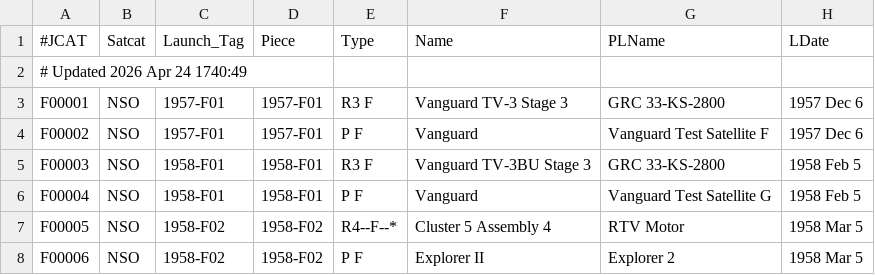
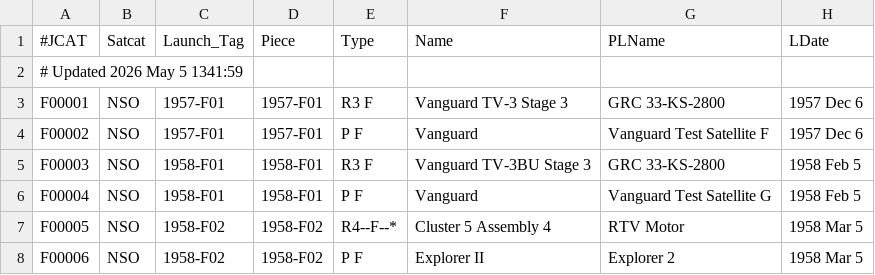
Before and after one commit to sizhewang25/jonathon-space-archive, a TSV file: data/ftocat.tsv, drawn as a sheet; only a part is shown; the diff names each change by its address in the sheet, - before the commit and + after, or states it on an @@ line.

```diff
--- a/data/ftocat.tsv
+++ b/data/ftocat.tsv
-A2 (#JCAT): # Updated 2026 Apr 24 1740:49
+A2 (#JCAT): # Updated 2026 May 5 1341:59
```
Also changed, not shown: data/deepcat.tsv, data/geotab.tsv, 5 other files.
